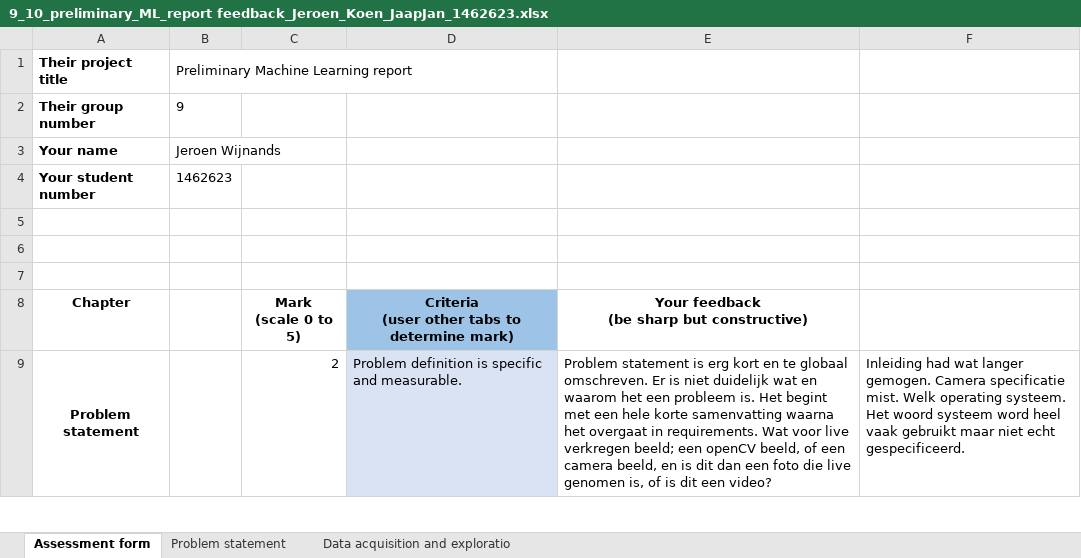
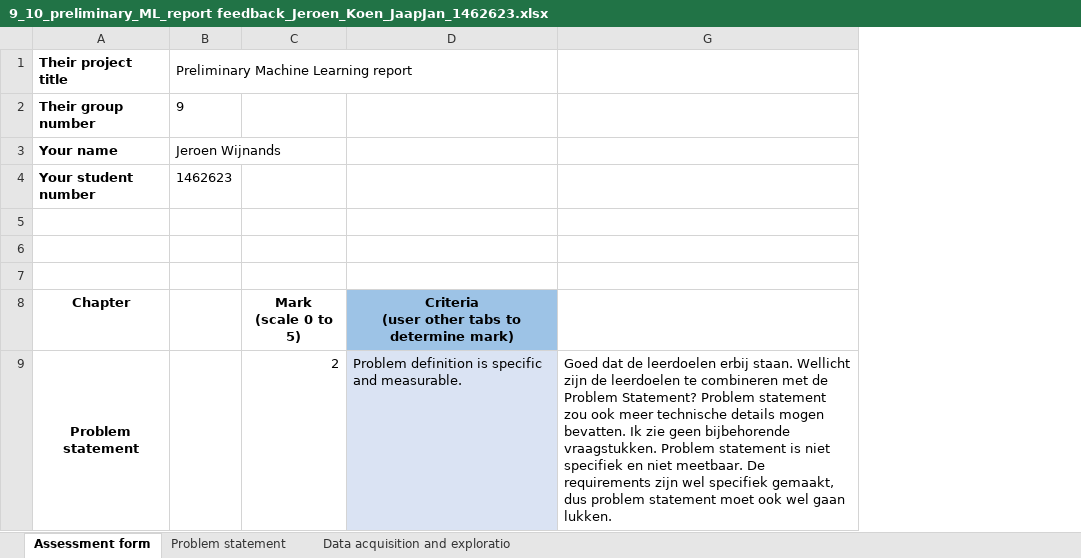
Before and after one commit to steenpapierschaar-tech/steenpapierschaar-tech, an Excel workbook: Beoordeling preliminary/9_10_preliminary_ML_report feedback_Jeroen_Koen_JaapJan_1462623.xlsx, sheet Assessment form, drawn as a sheet; only a part is shown; values as stored, in another font and other column widths than the file's, no borders; removed rows and columns are numbered as before the commit, all else as after; ↵ is a line break in a cell; the diff names each change by its address in the sheet, - before the commit and + after, or states it on an @@ line.

Commit message:
update of peer feedback

```diff
--- a/Beoordeling preliminary/9_10_preliminary_ML_report feedback_Jeroen_Koen_JaapJan_1462623.xlsx (sheet Assessment form)
+++ b/Beoordeling preliminary/9_10_preliminary_ML_report feedback_Jeroen_Koen_JaapJan_1462623.xlsx (sheet Assessment form)
@@ column E hidden, rows 8-9: Your feedback ↵ (be sharp but constructive) | Problem statement is erg kort en te globaal omschreven. Er is niet duidelijk wat en waarom het een probleem is. Het begint met een hele korte samenvatting waarna het overgaat in requirements. Wat voor live verkregen beeld; een openCV beeld, of een camera beeld, en is dit dan een foto die live genomen is, of is dit een video? @@
@@ column F hidden, row 9: Inleiding had wat langer gemogen. Camera specificatie mist. Welk operating systeem. Het woord systeem word heel vaak gebruikt maar niet echt gespecificeerd. @@
+column G, row 9: Goed dat de leerdoelen erbij staan. Wellicht zijn de leerdoelen te combineren met de Problem Statement? Problem statement zou ook meer technische details mogen bevatten. Ik zie geen bijbehorende vraagstukken. Problem statement is niet specifiek en niet meetbaar. De requirements zijn wel specifiek gemaakt, dus problem statement moet ook wel gaan lukken.
```
